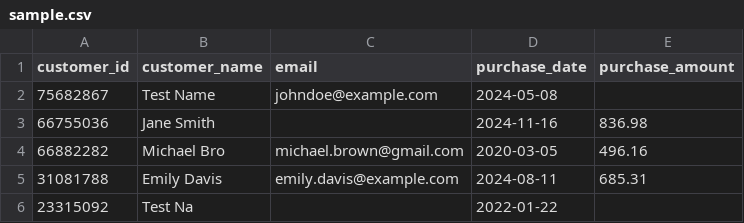
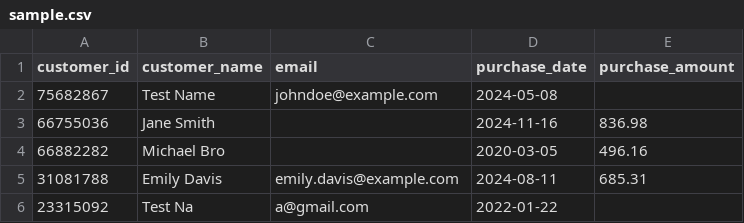
Before and after one commit to Varun-addh/DVDQDQS, a CSV file: Data_Validation/Ds'S/sample.csv, drawn as a sheet.

```diff
--- a/Data_Validation/Ds'S/sample.csv
+++ b/Data_Validation/Ds'S/sample.csv
@@ -3,4 +3,4 @@ customer_id,customer_name,email,purchase_date,purchase_amount
 66755036,Jane Smith,,2024-11-16,836.98
-66882282,Michael Bro,michael.brown@gmail.com,2020-03-05,496.16
+66882282,Michael Bro,,2020-03-05,496.16
 31081788,Emily Davis,emily.davis@example.com,2024-08-11,685.31
-23315092,Test Na,,2022-01-22,
+23315092,Test Na,a@gmail.com,2022-01-22,
```
Also changed, not shown: Data_Validation/Ds'S/second_dataset.csv, 14 other files.
